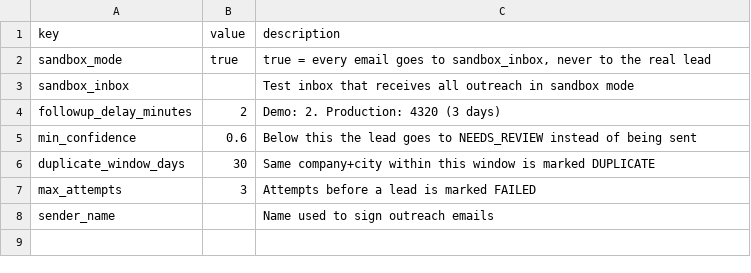
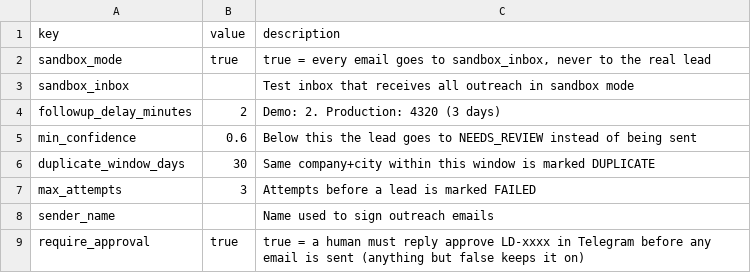
Before and after one commit to jaygautam-creator/gopratle-bdr-agent, a CSV file: sheet/Config.csv, drawn as a sheet; the diff names each change by its address in the sheet, - before the commit and + after, or states it on an @@ line.

Commit message:
feat: human approval gate with Telegram Approve/Reject buttons; verified live with real Sheets and Gmail
- new AWAITING_APPROVAL / REJECTED statuses; REQUIRE_APPROVAL (fails closed)
- inline buttons via callback queries, answered and removed after a tap
- tests: 81 passing; docs and test report updated with live results

```diff
--- a/sheet/Config.csv
+++ b/sheet/Config.csv
+row 9: require_approval | true | true = a human must reply approve LD-xxxx in Telegram before any email is sent (anything but false keeps it on)
```
Also changed, not shown: 20 other files.
